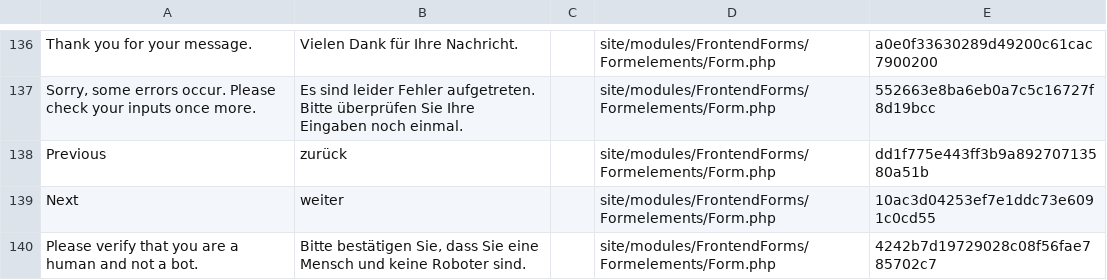
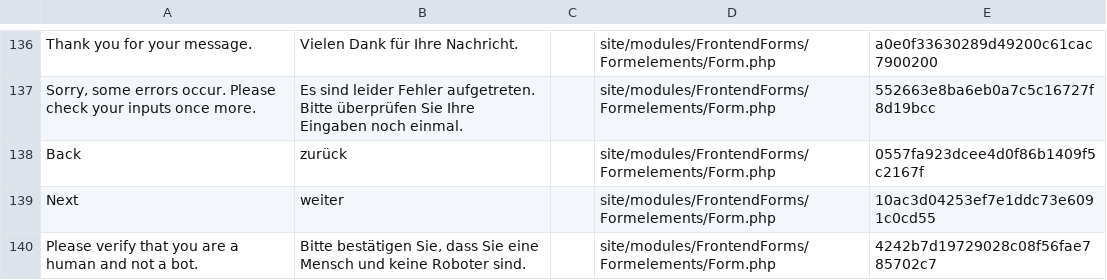
Before and after one commit to juergenweb/FrontendForms, a CSV file: languages/de-frontendforms.csv, drawn as a sheet; only a part is shown, gaps mark what is left out; the diff names each change by its address in the sheet, - before the commit and + after, or states it on an @@ line.

Commit message:
Update de-frontendforms.csv

```diff
--- a/languages/de-frontendforms.csv
+++ b/languages/de-frontendforms.csv
-A138: Previous
+A138: Back
-E138: dd1f775e443ff3b9a89270713580a51b
+E138: 0557fa923dcee4d0f86b1409f5c2167f
```
